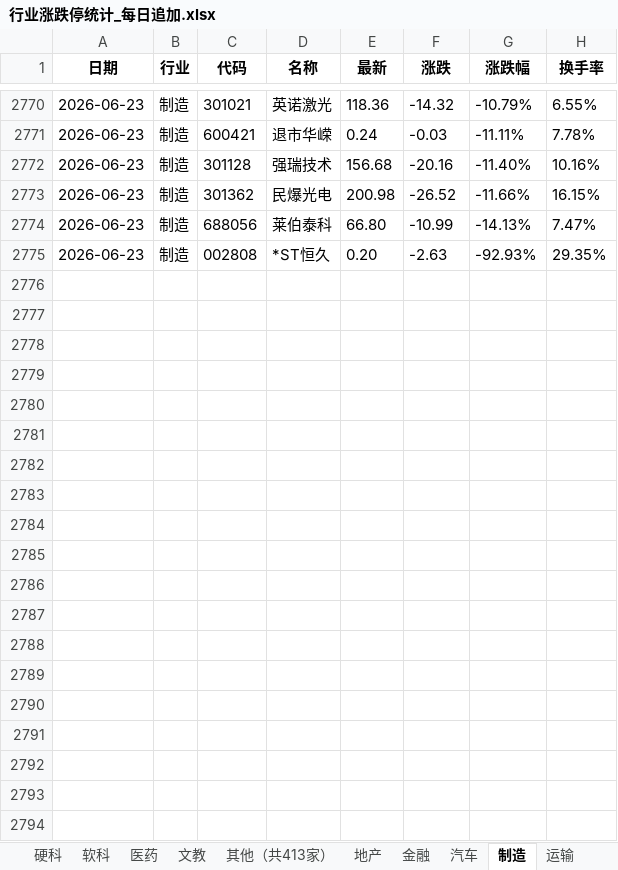
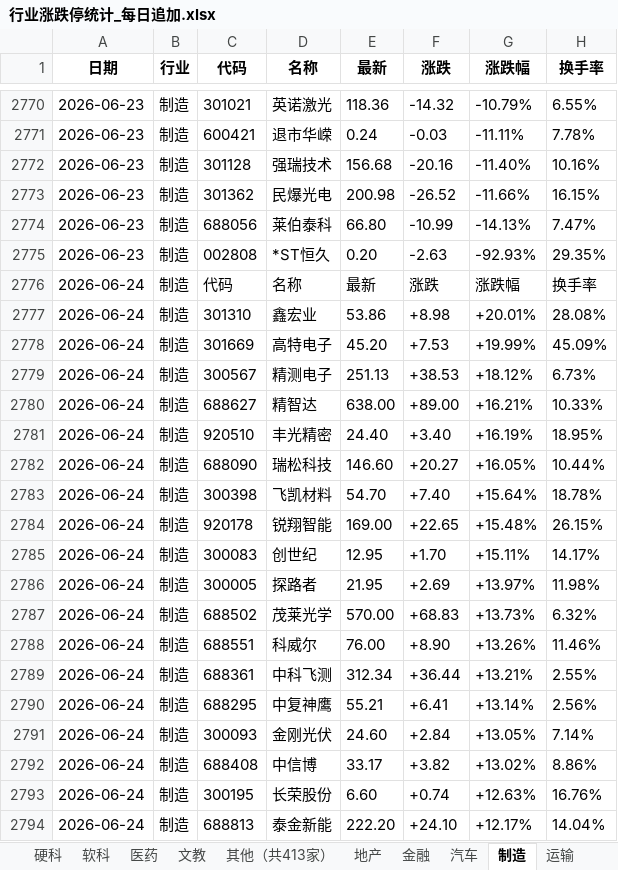
Before and after one commit to Haaasan888/fetch_data, an Excel workbook: 行业涨跌停统计_每日追加.xlsx, sheet 制造, drawn as a sheet; only a part is shown, gaps mark what is left out; values as stored, in another font and other column widths than the file's, no borders; the diff covers the shown part only; the diff names each change by its address in the sheet, - before the commit and + after, or states it on an @@ line.

```diff
--- a/行业涨跌停统计_每日追加.xlsx (sheet 制造)
+++ b/行业涨跌停统计_每日追加.xlsx (sheet 制造)
+row 2776: 2026-06-24 | 制造 | 代码 | 名称 | 最新 | 涨跌 | 涨跌幅 | 换手率
+row 2777: 2026-06-24 | 制造 | 301310 | 鑫宏业 | 53.86 | +8.98 | +20.01% | 28.08%
+row 2778: 2026-06-24 | 制造 | 301669 | 高特电子 | 45.20 | +7.53 | +19.99% | 45.09%
+row 2779: 2026-06-24 | 制造 | 300567 | 精测电子 | 251.13 | +38.53 | +18.12% | 6.73%
+row 2780: 2026-06-24 | 制造 | 688627 | 精智达 | 638.00 | +89.00 | +16.21% | 10.33%
+row 2781: 2026-06-24 | 制造 | 920510 | 丰光精密 | 24.40 | +3.40 | +16.19% | 18.95%
+row 2782: 2026-06-24 | 制造 | 688090 | 瑞松科技 | 146.60 | +20.27 | +16.05% | 10.44%
+row 2783: 2026-06-24 | 制造 | 300398 | 飞凯材料 | 54.70 | +7.40 | +15.64% | 18.78%
+row 2784: 2026-06-24 | 制造 | 920178 | 锐翔智能 | 169.00 | +22.65 | +15.48% | 26.15%
+row 2785: 2026-06-24 | 制造 | 300083 | 创世纪 | 12.95 | +1.70 | +15.11% | 14.17%
+row 2786: 2026-06-24 | 制造 | 300005 | 探路者 | 21.95 | +2.69 | +13.97% | 11.98%
+row 2787: 2026-06-24 | 制造 | 688502 | 茂莱光学 | 570.00 | +68.83 | +13.73% | 6.32%
+row 2788: 2026-06-24 | 制造 | 688551 | 科威尔 | 76.00 | +8.90 | +13.26% | 11.46%
+row 2789: 2026-06-24 | 制造 | 688361 | 中科飞测 | 312.34 | +36.44 | +13.21% | 2.55%
+row 2790: 2026-06-24 | 制造 | 688295 | 中复神鹰 | 55.21 | +6.41 | +13.14% | 2.56%
+row 2791: 2026-06-24 | 制造 | 300093 | 金刚光伏 | 24.60 | +2.84 | +13.05% | 7.14%
+row 2792: 2026-06-24 | 制造 | 688408 | 中信博 | 33.17 | +3.82 | +13.02% | 8.86%
+row 2793: 2026-06-24 | 制造 | 300195 | 长荣股份 | 6.60 | +0.74 | +12.63% | 16.76%
+row 2794: 2026-06-24 | 制造 | 688813 | 泰金新能 | 222.20 | +24.10 | +12.17% | 14.04%
```
Also changed, not shown: 54 added rows elsewhere in this sheet, sheet 数据明细, sheet 硬科, sheet 资源, sheet 软科, sheet 地产, sheet 其他（共413家）, 7 more sheets.
